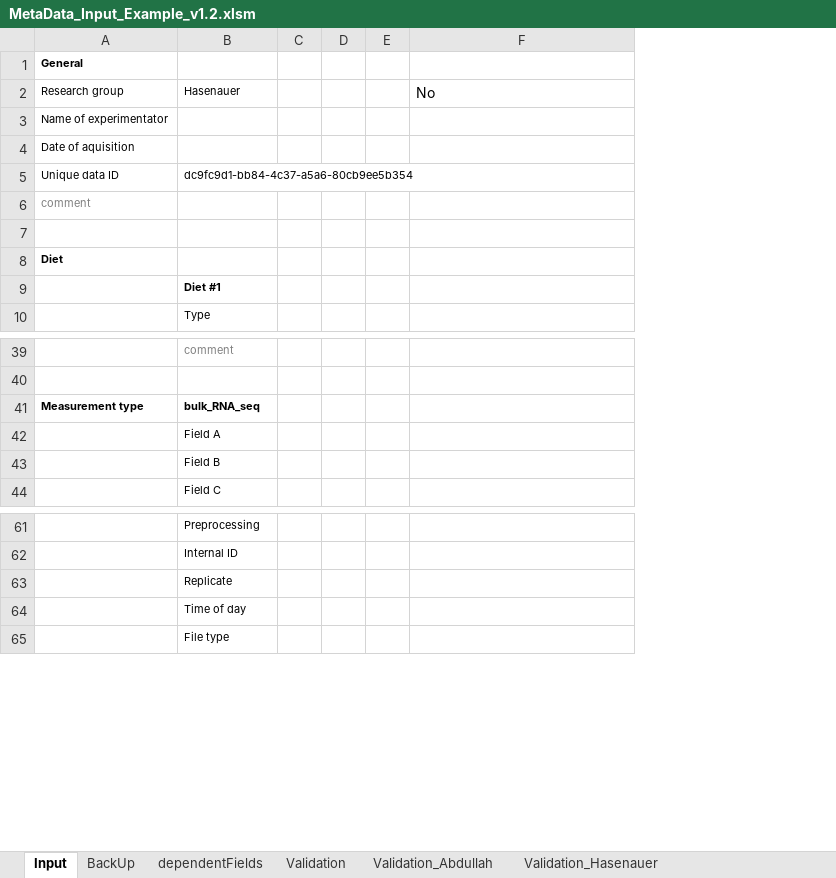
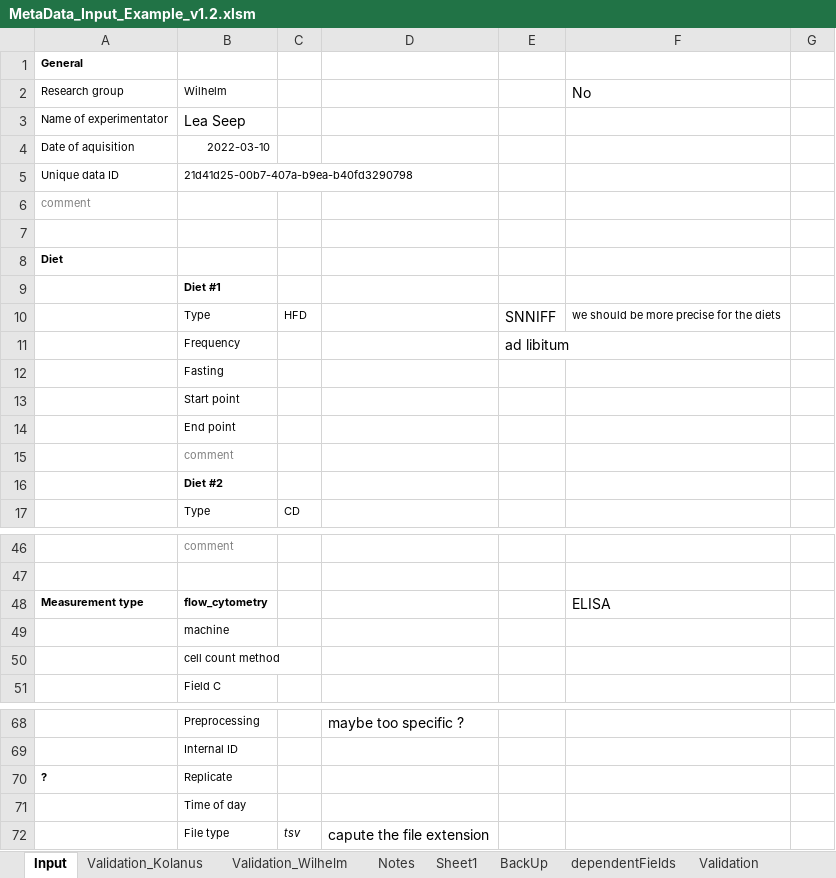
Before and after one commit to LeaSeep/MetaDataFormat, an Excel workbook: Input/ExcelBased/MetaData_Input_Example_v1.2.xlsm, sheet Input, drawn as a sheet; only a part is shown, gaps mark what is left out; values as stored, in another font and other column widths than the file's, no borders; charts and pictures not drawn; removed rows and columns are numbered as before the commit, all else as after; the diff covers the shown part only; the diff names each change by its address in the sheet, - before the commit and + after, or states it on an @@ line.

```diff
--- a/Input/ExcelBased/MetaData_Input_Example_v1.2.xlsm (sheet Input)
+++ b/Input/ExcelBased/MetaData_Input_Example_v1.2.xlsm (sheet Input)
+sheet tab: Validation_Kolanus
+sheet tab: Validation_Wilhelm
+sheet tab: Notes
+sheet tab: Sheet1
-column C, empty
-column D, empty
-column E, empty
+column C, row 17: CD; row 72: tsv
+column D, rows 68-72: maybe too specific ? |  |  |  | capute the file extension
+column E, empty
+column G, empty
-B2: Hasenauer
+B2: Wilhelm
-B3: (empty)
+B3: Lea Seep
-B4: (empty)
+B4: 2022-03-10
-B5: dc9fc9d1-bb84-4c37-a5a6-80cb9ee5b354
+B5: 21d41d25-00b7-407a-b9ea-b40fd3290798
+row 10:  | Type | HFD |  | SNNIFF | we should be more precise for the diets
+row 11:  | Frequency |  |  | ad libitum
+row 12:  | Fasting
+row 13:  | Start point
+row 14:  | End point
+row 15:  | comment
+row 16:  | Diet #2
-B48: bulk_RNA_seq
+B48: flow_cytometry
-F48: (empty)
+F48: ELISA
-B49: Field A
+B49: machine
-B50: Field B
+B50: cell count method
-A70: (empty)
+A70: ?
```
Also changed, not shown: 1 added row, 1 removed row and 16 edited cells elsewhere in this sheet, sheet Validation, sheet Validation_Hasenauer, formulas that keep their value, charts or pictures, 1 other file.
